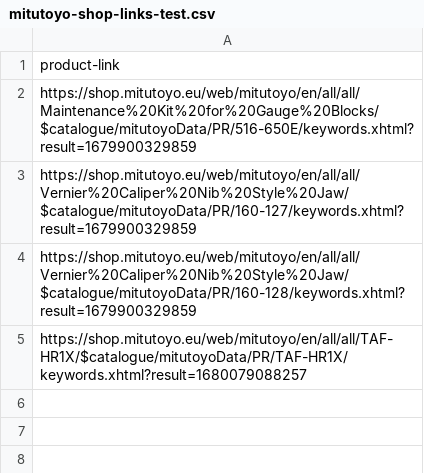
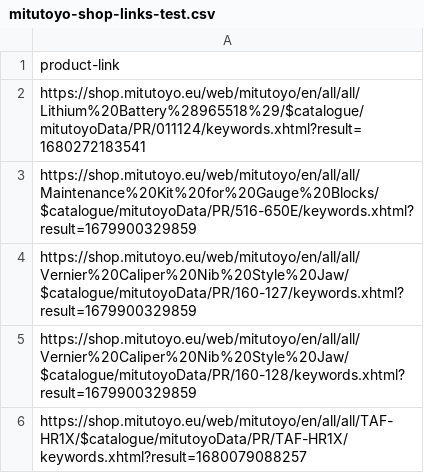
Before and after one commit to FolorunshoAyo/js-web-scraper, a CSV file: mitutoyo-shop-links-test.csv, drawn as a sheet; the diff names each change by its address in the sheet, - before the commit and + after, or states it on an @@ line.

```diff
--- a/mitutoyo-shop-links-test.csv
+++ b/mitutoyo-shop-links-test.csv
+row 2: https://shop.mitutoyo.eu/web/mitutoyo/en/all/all/Lithium%20Battery%28965518%29/$catalogue/mitutoyoData/PR/011124/keywords.xhtml?result=1680272183541
```
Also changed, not shown: 4 other files.
